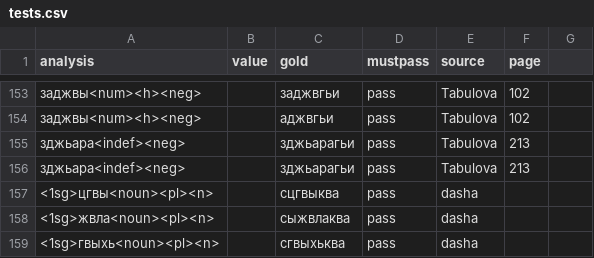
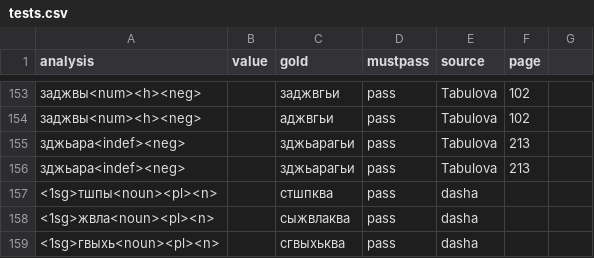
Before and after one commit to dasharakelova/abaza_analyzer, a CSV file: tests.csv, drawn as a sheet; only a part is shown, gaps mark what is left out.

Commit message:
tests updated

```diff
--- a/tests.csv
+++ b/tests.csv
@@ -156,3 +156,3 @@ analysis,value,gold,mustpass,source,page
 зджьара<indef><neg>,,зджьарагьи,pass,Tabulova,213
-<1sg>цгвы<noun><pl><n>,,сцгвыква,pass,dasha
+<1sg>тшпы<noun><pl><n>,,стшпква,pass,dasha
 <1sg>жвла<noun><pl><n>,,сыжвлаква,pass,dasha
```
Also changed, not shown: 2 other files.
